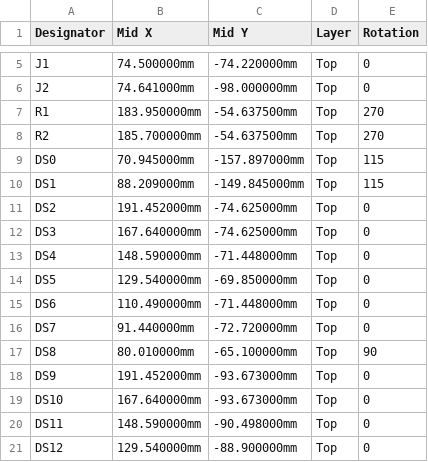
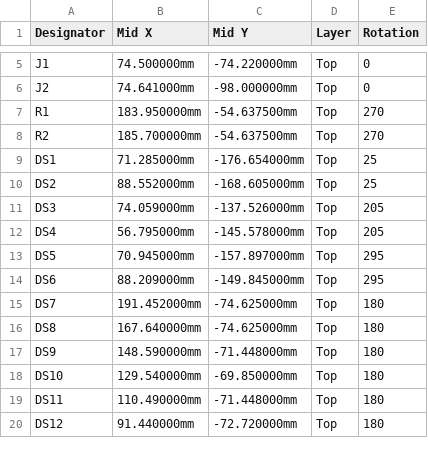
Before and after one commit to hspsh/ErgoCogs, a CSV file: ErgoDOX pcb/matrixcogs/protoMxCog/fabrication/top-pos-jlc.csv, drawn as a sheet; only a part is shown, gaps mark what is left out; the diff covers the shown part only.

```diff
--- a/ErgoDOX pcb/matrixcogs/protoMxCog/fabrication/top-pos-jlc.csv
+++ b/ErgoDOX pcb/matrixcogs/protoMxCog/fabrication/top-pos-jlc.csv
@@ -8,14 +8,13 @@ R1,183.950000mm,-54.637500mm,Top,270
 R2,185.700000mm,-54.637500mm,Top,270
-DS0,70.945000mm,-157.897000mm,Top,115
-DS1,88.209000mm,-149.845000mm,Top,115
-DS2,191.452000mm,-74.625000mm,Top,0
-DS3,167.640000mm,-74.625000mm,Top,0
-DS4,148.590000mm,-71.448000mm,Top,0
-DS5,129.540000mm,-69.850000mm,Top,0
-DS6,110.490000mm,-71.448000mm,Top,0
-DS7,91.440000mm,-72.720000mm,Top,0
-DS8,80.010000mm,-65.100000mm,Top,90
-DS9,191.452000mm,-93.673000mm,Top,0
-DS10,167.640000mm,-93.673000mm,Top,0
-DS11,148.590000mm,-90.498000mm,Top,0
-DS12,129.540000mm,-88.900000mm,Top,0
+DS1,71.285000mm,-176.654000mm,Top,25
+DS2,88.552000mm,-168.605000mm,Top,25
+DS3,74.059000mm,-137.526000mm,Top,205
+DS4,56.795000mm,-145.578000mm,Top,205
+DS5,70.945000mm,-157.897000mm,Top,295
+DS6,88.209000mm,-149.845000mm,Top,295
+DS7,191.452000mm,-74.625000mm,Top,180
+DS8,167.640000mm,-74.625000mm,Top,180
+DS9,148.590000mm,-71.448000mm,Top,180
+DS10,129.540000mm,-69.850000mm,Top,180
+DS11,110.490000mm,-71.448000mm,Top,180
+DS12,91.440000mm,-72.720000mm,Top,180
```
Also changed, not shown: 5 added rows and 75 edited cells elsewhere in this file, ErgoDOX pcb/matrixcogs/protoMxCog/fabrication/protoMxCog-bom-jlc.csv, 21 other files.
